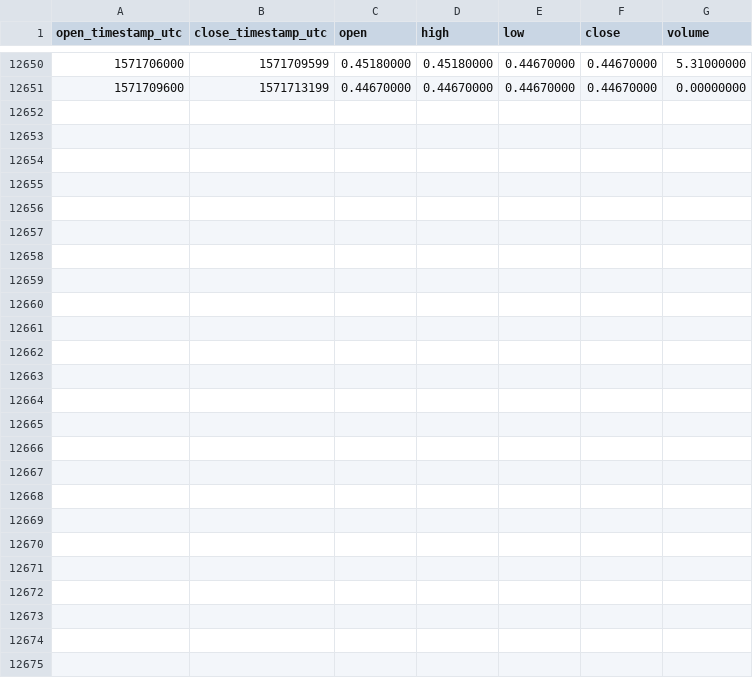
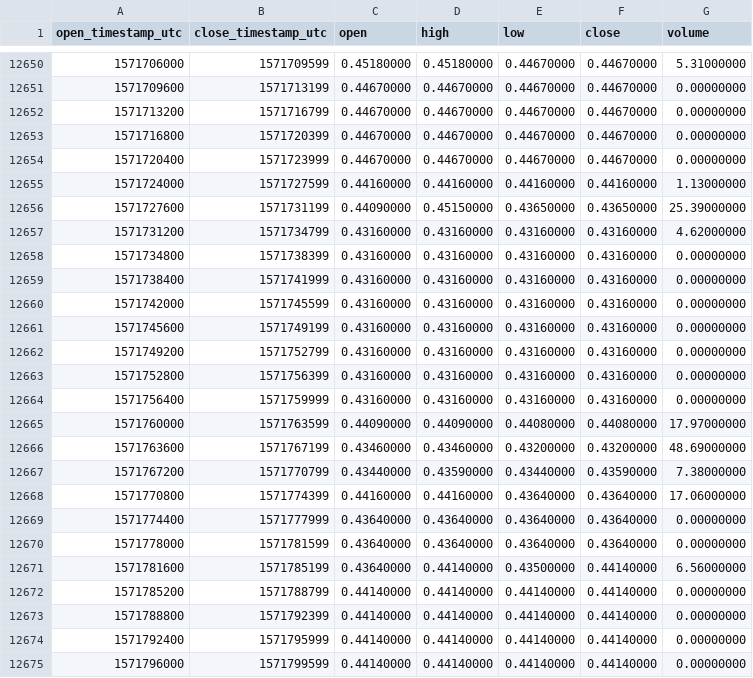
Before and after one commit to cryptobigbro/binance-REPBNB, a CSV file: binance-REPBNB-1h.csv, drawn as a sheet; only a part is shown, gaps mark what is left out; the diff names each change by its address in the sheet, - before the commit and + after, or states it on an @@ line.

Commit message:
Update OHLCV data.

```diff
--- a/binance-REPBNB-1h.csv
+++ b/binance-REPBNB-1h.csv
+row 12652: 1571713200 | 1571716799 | 0.44670000 | 0.44670000 | 0.44670000 | 0.44670000 | 0.00000000
+row 12653: 1571716800 | 1571720399 | 0.44670000 | 0.44670000 | 0.44670000 | 0.44670000 | 0.00000000
+row 12654: 1571720400 | 1571723999 | 0.44670000 | 0.44670000 | 0.44670000 | 0.44670000 | 0.00000000
+row 12655: 1571724000 | 1571727599 | 0.44160000 | 0.44160000 | 0.44160000 | 0.44160000 | 1.13000000
+row 12656: 1571727600 | 1571731199 | 0.44090000 | 0.45150000 | 0.43650000 | 0.43650000 | 25.39000000
+row 12657: 1571731200 | 1571734799 | 0.43160000 | 0.43160000 | 0.43160000 | 0.43160000 | 4.62000000
+row 12658: 1571734800 | 1571738399 | 0.43160000 | 0.43160000 | 0.43160000 | 0.43160000 | 0.00000000
+row 12659: 1571738400 | 1571741999 | 0.43160000 | 0.43160000 | 0.43160000 | 0.43160000 | 0.00000000
+row 12660: 1571742000 | 1571745599 | 0.43160000 | 0.43160000 | 0.43160000 | 0.43160000 | 0.00000000
+row 12661: 1571745600 | 1571749199 | 0.43160000 | 0.43160000 | 0.43160000 | 0.43160000 | 0.00000000
+row 12662: 1571749200 | 1571752799 | 0.43160000 | 0.43160000 | 0.43160000 | 0.43160000 | 0.00000000
+row 12663: 1571752800 | 1571756399 | 0.43160000 | 0.43160000 | 0.43160000 | 0.43160000 | 0.00000000
+row 12664: 1571756400 | 1571759999 | 0.43160000 | 0.43160000 | 0.43160000 | 0.43160000 | 0.00000000
+row 12665: 1571760000 | 1571763599 | 0.44090000 | 0.44090000 | 0.44080000 | 0.44080000 | 17.97000000
+row 12666: 1571763600 | 1571767199 | 0.43460000 | 0.43460000 | 0.43200000 | 0.43200000 | 48.69000000
+row 12667: 1571767200 | 1571770799 | 0.43440000 | 0.43590000 | 0.43440000 | 0.43590000 | 7.38000000
+row 12668: 1571770800 | 1571774399 | 0.44160000 | 0.44160000 | 0.43640000 | 0.43640000 | 17.06000000
+row 12669: 1571774400 | 1571777999 | 0.43640000 | 0.43640000 | 0.43640000 | 0.43640000 | 0.00000000
+row 12670: 1571778000 | 1571781599 | 0.43640000 | 0.43640000 | 0.43640000 | 0.43640000 | 0.00000000
+row 12671: 1571781600 | 1571785199 | 0.43640000 | 0.44140000 | 0.43500000 | 0.44140000 | 6.56000000
+row 12672: 1571785200 | 1571788799 | 0.44140000 | 0.44140000 | 0.44140000 | 0.44140000 | 0.00000000
+row 12673: 1571788800 | 1571792399 | 0.44140000 | 0.44140000 | 0.44140000 | 0.44140000 | 0.00000000
+row 12674: 1571792400 | 1571795999 | 0.44140000 | 0.44140000 | 0.44140000 | 0.44140000 | 0.00000000
+row 12675: 1571796000 | 1571799599 | 0.44140000 | 0.44140000 | 0.44140000 | 0.44140000 | 0.00000000
```
Also changed, not shown: binance-REPBNB-1d.csv.
